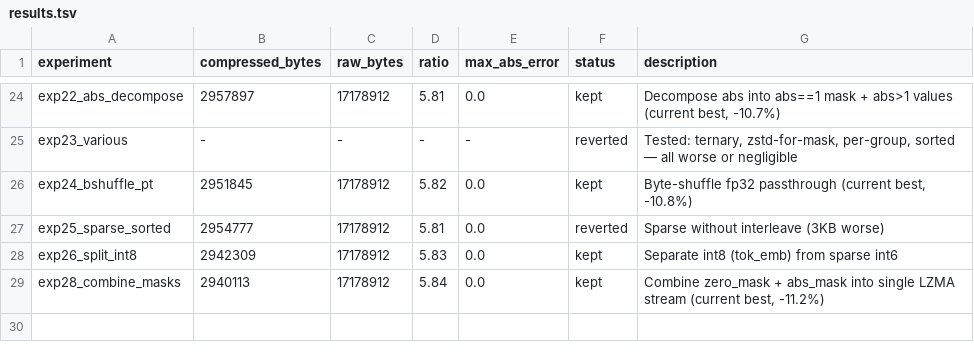
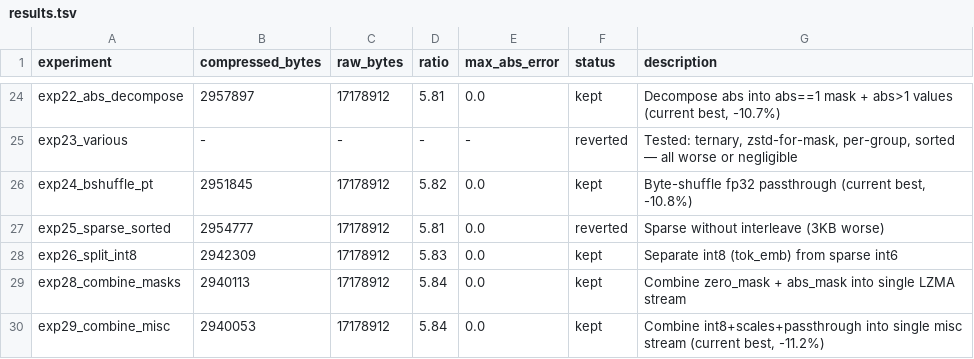
Before and after one commit to joyceyan/serialization_playground, a TSV file: results.tsv, drawn as a sheet; only a part is shown, gaps mark what is left out.

Commit message:
Log exp 29: misc stream combo saves 60 more bytes, now 2,940,053 (-11.2%)

```diff
--- a/results.tsv
+++ b/results.tsv
@@ -28,2 +28,3 @@ exp25_sparse_sorted	2954777	17178912	5.81	0.0	reverted	Sparse without interleave
 exp26_split_int8	2942309	17178912	5.83	0.0	kept	Separate int8 (tok_emb) from sparse int6
-exp28_combine_masks	2940113	17178912	5.84	0.0	kept	Combine zero_mask + abs_mask into single LZMA stream (current best, -11.2%)
+exp28_combine_masks	2940113	17178912	5.84	0.0	kept	Combine zero_mask + abs_mask into single LZMA stream
+exp29_combine_misc	2940053	17178912	5.84	0.0	kept	Combine int8+scales+passthrough into single misc stream (current best, -11.2%)
```
